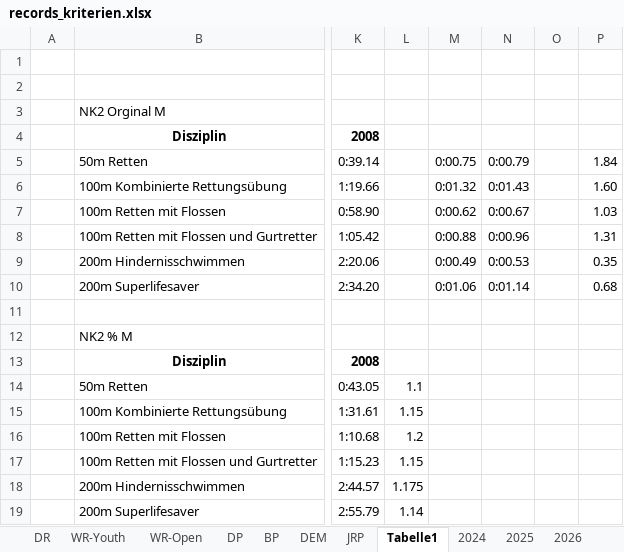
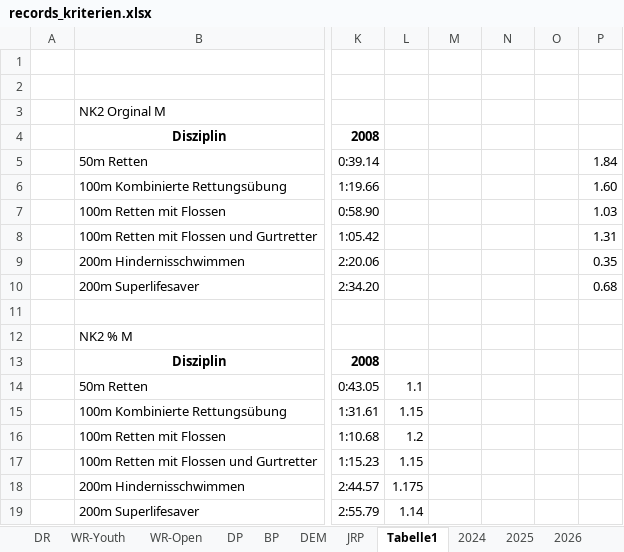
Before and after one commit to jp-gnad/Lifesaving_Baden, an Excel workbook: web/utilities/records_kriterien.xlsx, sheet Tabelle1, drawn as a sheet; only a part is shown, gaps mark what is left out; values as stored, in another font and other column widths than the file's, no borders; the diff names each change by its address in the sheet, - before the commit and + after, or states it on an @@ line.

```diff
--- a/web/utilities/records_kriterien.xlsx (sheet Tabelle1)
+++ b/web/utilities/records_kriterien.xlsx (sheet Tabelle1)
-M5: 0:00.75
+M5: (empty)
-N5: 0:00.79
+N5: (empty)
-M6: 0:01.32
+M6: (empty)
-N6: 0:01.43
+N6: (empty)
-M7: 0:00.62
+M7: (empty)
-N7: 0:00.67
+N7: (empty)
-M8: 0:00.88
+M8: (empty)
-N8: 0:00.96
+N8: (empty)
-M9: 0:00.49
+M9: (empty)
-N9: 0:00.53
+N9: (empty)
-M10: 0:01.06
+M10: (empty)
-N10: 0:01.14
+N10: (empty)
```
Also changed, not shown: 2 other files.
